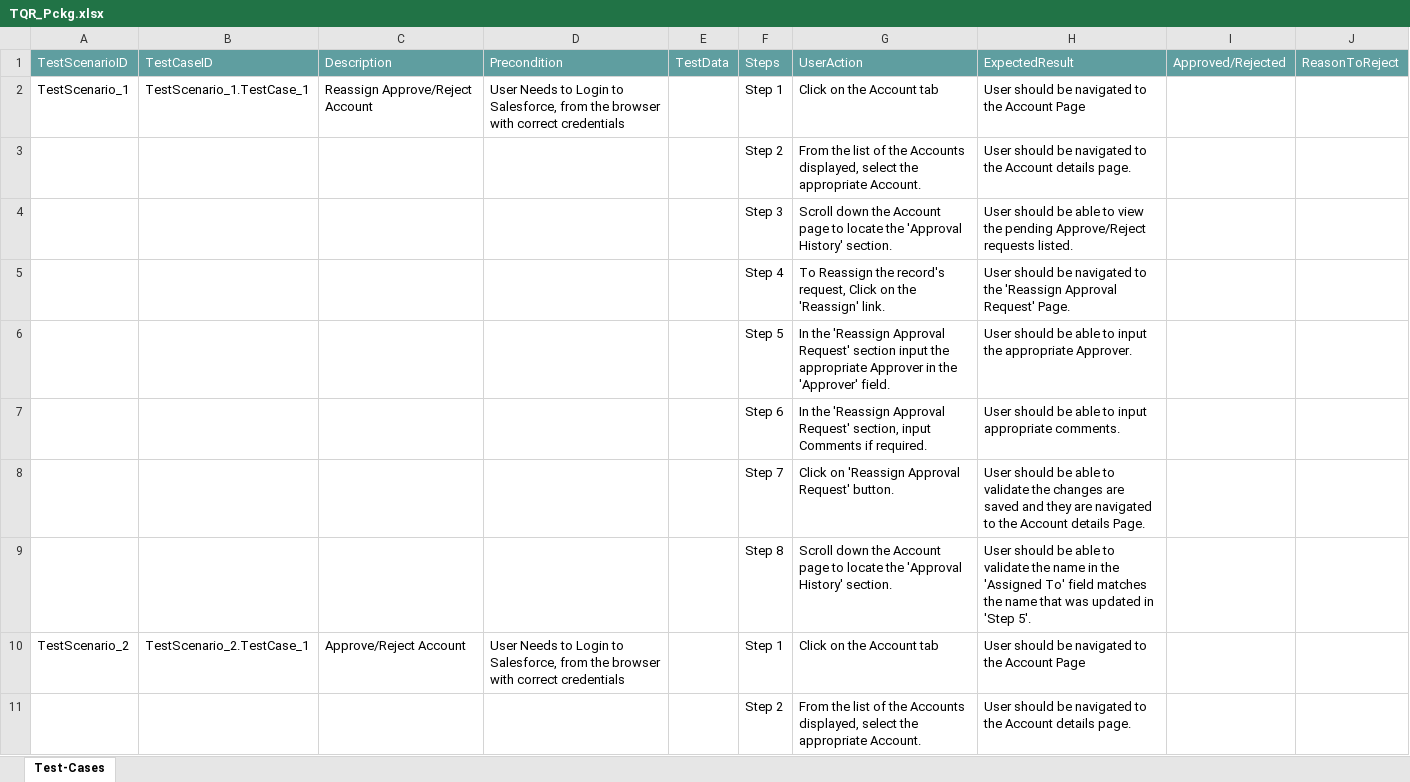
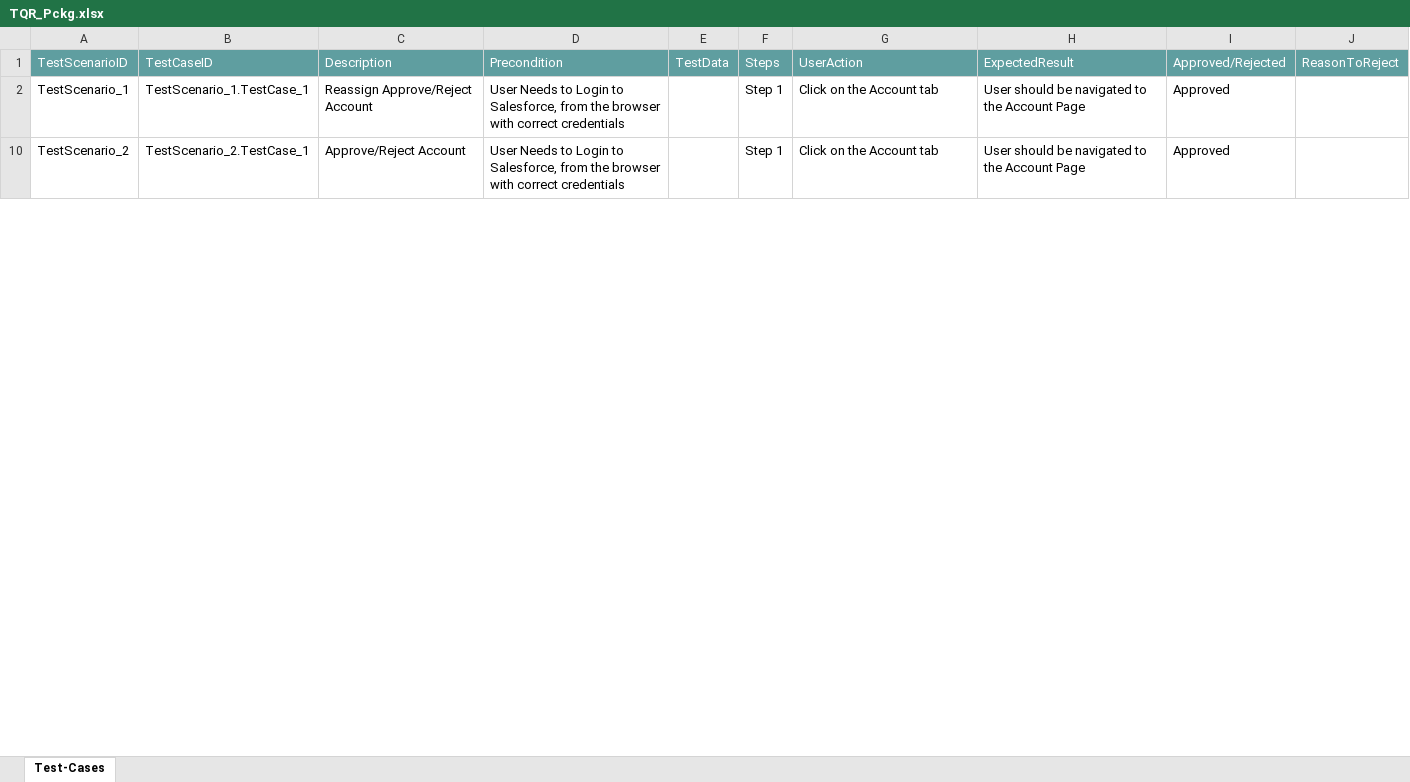
Before and after one commit to ShaikMohamedIrfan/TestAtif, an Excel workbook: TQR_Pckg.xlsx, sheet Test-Cases, drawn as a sheet; only a part is shown; values as stored, in another font and other column widths than the file's, no borders; table styles not drawn; the diff covers the shown part only; the diff names each change by its address in the sheet, - before the commit and + after, or states it on an @@ line.

Commit message:
Update TQR_Pckg.xlsx

```diff
--- a/TQR_Pckg.xlsx (sheet Test-Cases)
+++ b/TQR_Pckg.xlsx (sheet Test-Cases)
-I2: (empty)
+I2: Approved
@@ row 3 hidden:  |  |  |  |  | Step 2 | From the list of the Accounts displayed, select the appropriate Account. | User should be navigated to the Account details page. @@
@@ row 4 hidden:  |  |  |  |  | Step 3 | Scroll down the Account page to locate the 'Approval History' section. | User should be able to view the pending Approve/Reject requests listed. @@
@@ row 5 hidden:  |  |  |  |  | Step 4 | To Reassign the record's request, Click on the 'Reassign' link. | User should be navigated to the 'Reassign Approval Request' Page. @@
@@ row 6 hidden:  |  |  |  |  | Step 5 | In the 'Reassign Approval Request' section input the appropriate Approver in the 'Approver' field. | User should be able to input the appropriate Approver. @@
@@ row 7 hidden:  |  |  |  |  | Step 6 | In the 'Reassign Approval Request' section, input Comments if required. | User should be able to input appropriate comments. @@
@@ row 8 hidden:  |  |  |  |  | Step 7 | Click on 'Reassign Approval Request' button. | User should be able to validate the changes are saved and they are navigated to the Account details Page. @@
@@ row 9 hidden:  |  |  |  |  | Step 8 | Scroll down the Account page to locate the 'Approval History' section. | User should be able to validate the name in the 'Assigned To' field matches the name that was updated in 'Step 5'. @@
-I10: (empty)
+I10: Approved
@@ row 11 hidden:  |  |  |  |  | Step 2 | From the list of the Accounts displayed, select the appropriate Account. | User should be navigated to the Account details page. @@
```
Also changed, not shown: 39 hidden or unhidden rows and 7 edited cells elsewhere in this sheet.
